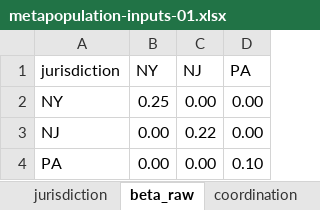
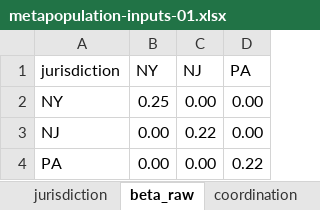
Before and after one commit to RANDCorporation/value-of-env-surveillance, an Excel workbook: data/metapopulation-inputs-01.xlsx, sheet beta_raw, drawn as a sheet; values as stored, in another font and other column widths than the file's, no borders; the diff names each change by its address in the sheet, - before the commit and + after, or states it on an @@ line.

```diff
--- a/data/metapopulation-inputs-01.xlsx (sheet beta_raw)
+++ b/data/metapopulation-inputs-01.xlsx (sheet beta_raw)
-D4 (PA): 0.10
+D4 (PA): 0.22
```
Also changed, not shown: sheet jurisdiction, 1 other file.
